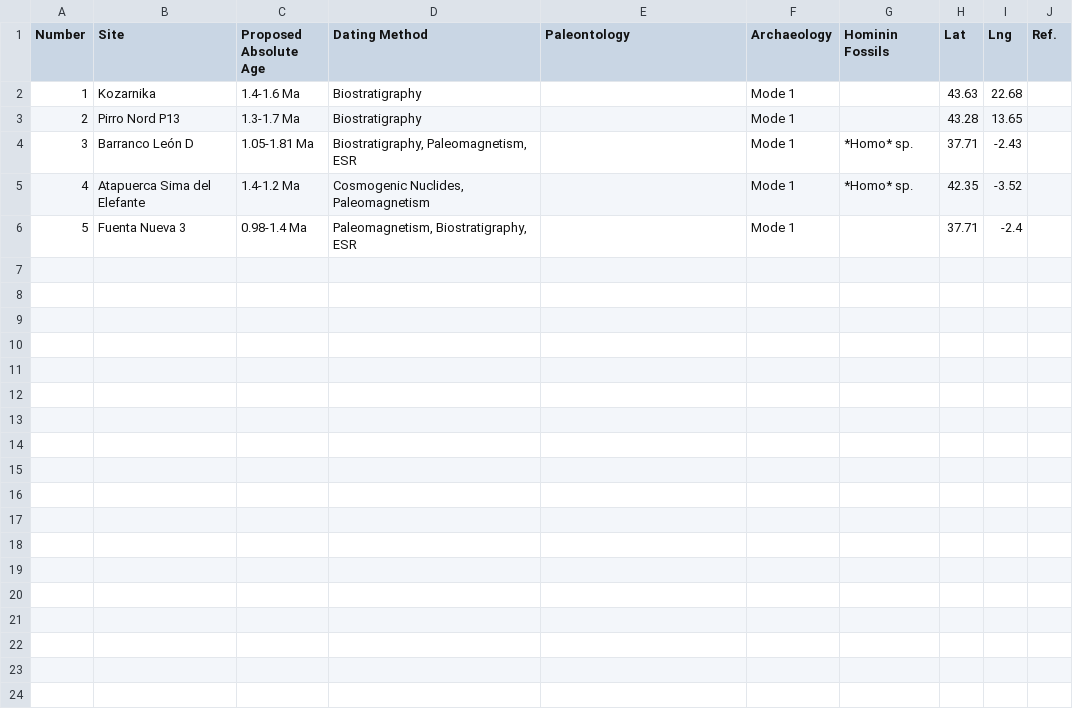
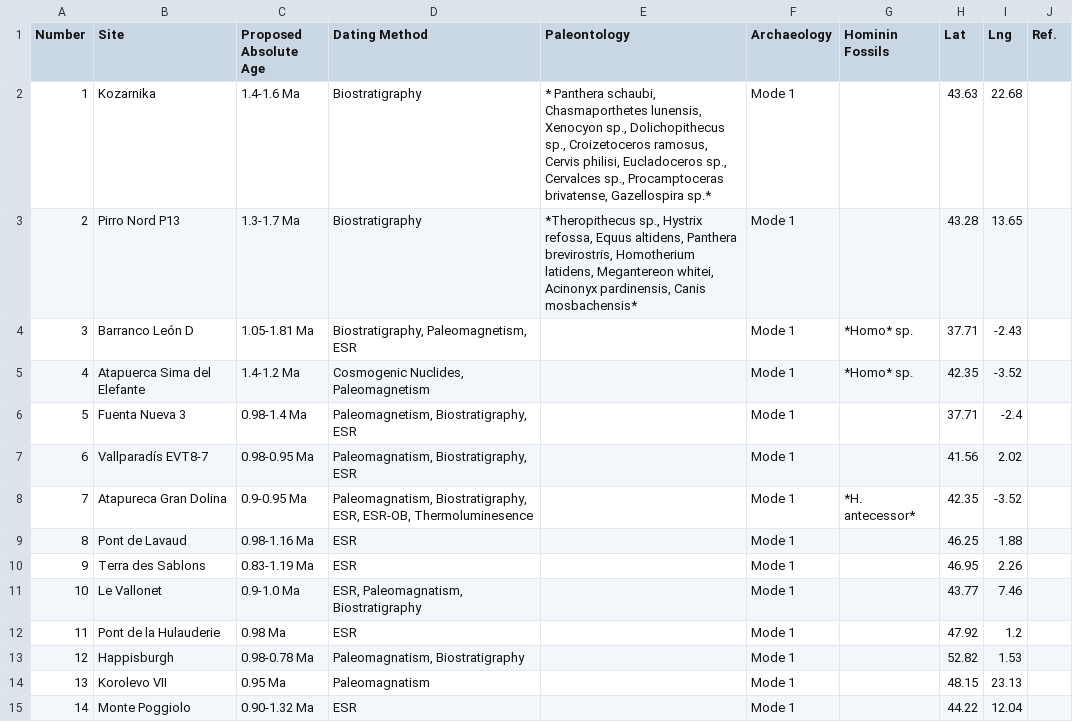
Before and after one commit to cusisom/SiteMaps, a CSV file: CalabrianWEA.csv, drawn as a sheet.

Commit message:
calabrian

```diff
--- a/CalabrianWEA.csv
+++ b/CalabrianWEA.csv
@@ -1,4 +1,4 @@
 Number,Site,Proposed Absolute Age,Dating Method,Paleontology,Archaeology,Hominin Fossils,Lat,Lng,Ref.
-1,Kozarnika,1.4-1.6 Ma,Biostratigraphy,,Mode 1,,43.63,22.68,
-2,Pirro Nord P13,1.3-1.7 Ma,Biostratigraphy,,Mode 1,,43.28,13.65,
+1,Kozarnika,1.4-1.6 Ma,Biostratigraphy,"* Panthera schaubi, Chasmaporthetes lunensis, Xenocyon sp., Dolichopithecus sp., Croizetoceros ramosus, Cervis philisi, Eucladoceros sp., Cervalces sp., Procamptoceras brivatense, Gazellospira sp.*",Mode 1,,43.63,22.68,
+2,Pirro Nord P13,1.3-1.7 Ma,Biostratigraphy,"*Theropithecus sp., Hystrix refossa, Equus altidens, Panthera brevirostris, Homotherium latidens, Megantereon whitei, Acinonyx pardinensis, Canis mosbachensis*",Mode 1,,43.28,13.65,
 3,Barranco León D,1.05-1.81 Ma,"Biostratigraphy, Paleomagnetism, ESR",,Mode 1,*Homo* sp.,37.71,-2.43,
@@ -6 +6,10 @@
 5,Fuenta Nueva 3,0.98-1.4 Ma,"Paleomagnetism, Biostratigraphy, ESR",,Mode 1,,37.71,-2.4,
+6,Vallparadís EVT8-7,0.98-0.95 Ma,"Paleomagnatism, Biostratigraphy, ESR",,Mode 1,,41.56,2.02,
+7,Atapureca Gran Dolina,0.9-0.95 Ma,"Paleomagnatism, Biostratigraphy, ESR, ESR-OB, Thermoluminesence",,Mode 1,*H. antecessor*,42.35,-3.52,
+8,Pont de Lavaud,0.98-1.16 Ma,ESR,,Mode 1,,46.25,1.88,
+9,Terra des Sablons,0.83-1.19 Ma,ESR,,Mode 1,,46.95,2.26,
+10,Le Vallonet,0.9-1.0 Ma,"ESR, Paleomagnatism, Biostratigraphy",,Mode 1,,43.77,7.46,
+11,Pont de la Hulauderie,0.98 Ma,ESR,,Mode 1,,47.92,1.2,
+12,Happisburgh,0.98-0.78 Ma,"Paleomagnatism, Biostratigraphy",,Mode 1,,52.82,1.53,
+13,Korolevo VII,0.95 Ma,Paleomagnatism,,Mode 1,,48.15,23.13,
+14,Monte Poggiolo,0.90-1.32 Ma,ESR,,Mode 1,,44.22,12.04,
```
Also changed, not shown: 9 other files.
